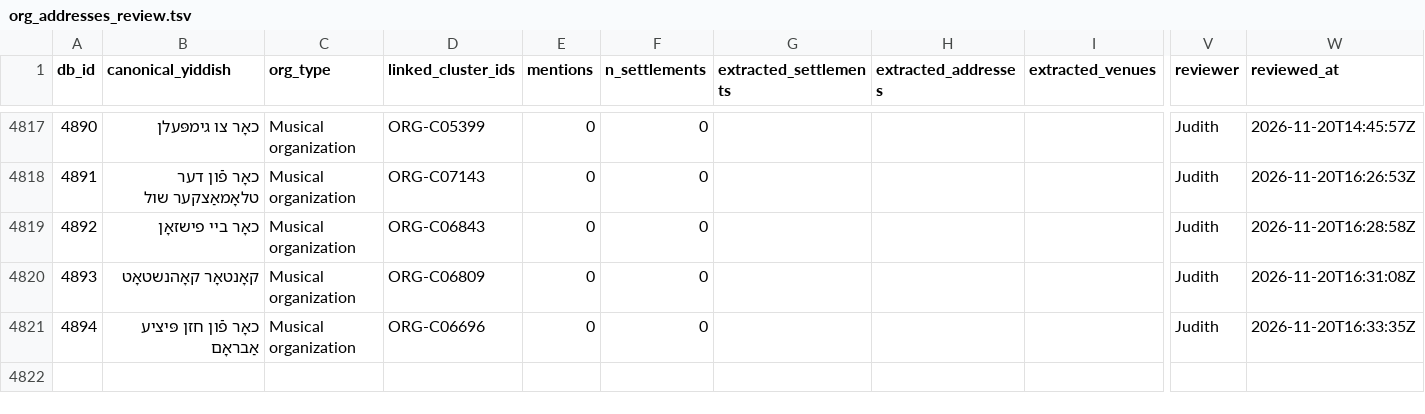
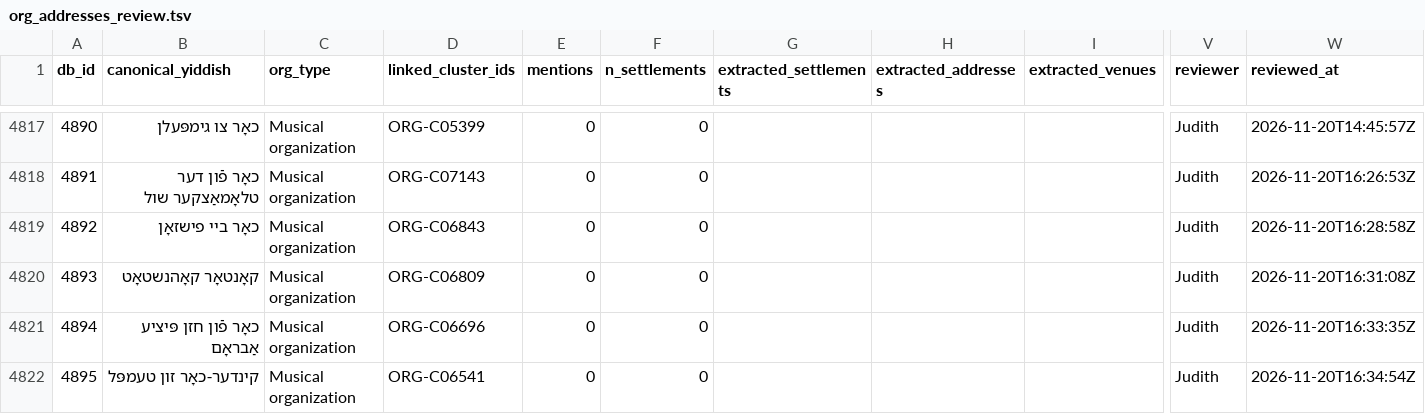
Before and after one commit to sinairusinek/Dybbuk, a TSV file: Zylbercweig/organizations/org_addresses_review.tsv, drawn as a sheet; only a part is shown, gaps mark what is left out; rows hold the shown columns only; the diff names each change by its address in the sheet, - before the commit and + after, or states it on an @@ line.

Commit message:
chore: append new org 4895 to addresses

```diff
--- a/Zylbercweig/organizations/org_addresses_review.tsv
+++ b/Zylbercweig/organizations/org_addresses_review.tsv
+row 4822: 4895 | קינדער-כאָר זון טעמפּל | Musical organization | ORG-C06541 | 0 | 0 |  |  |  | Judith | 2026-11-20T16:34:54Z
```
